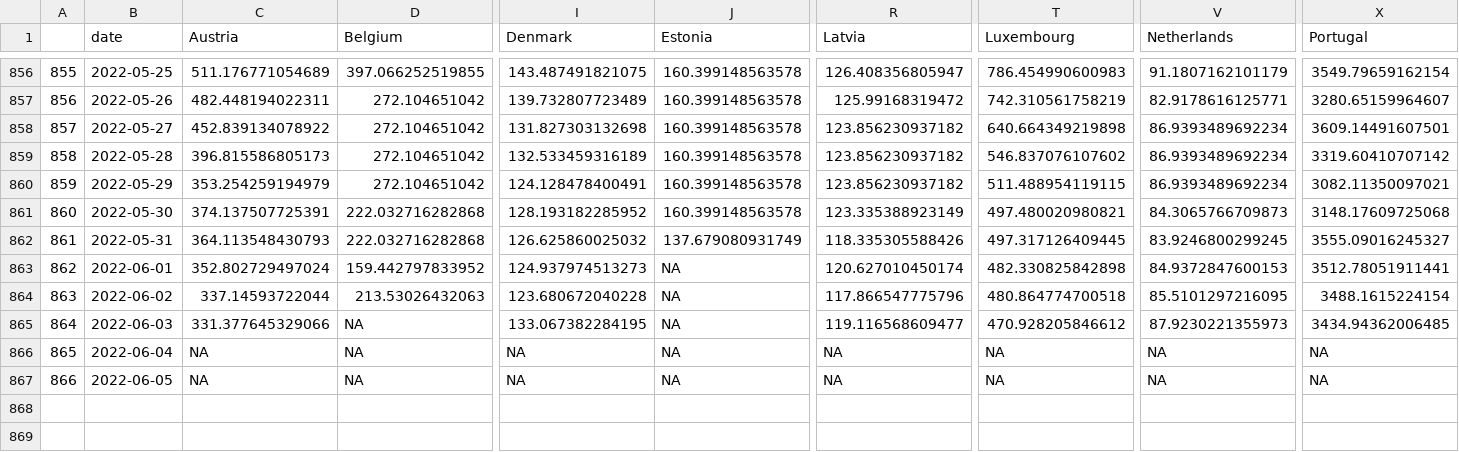
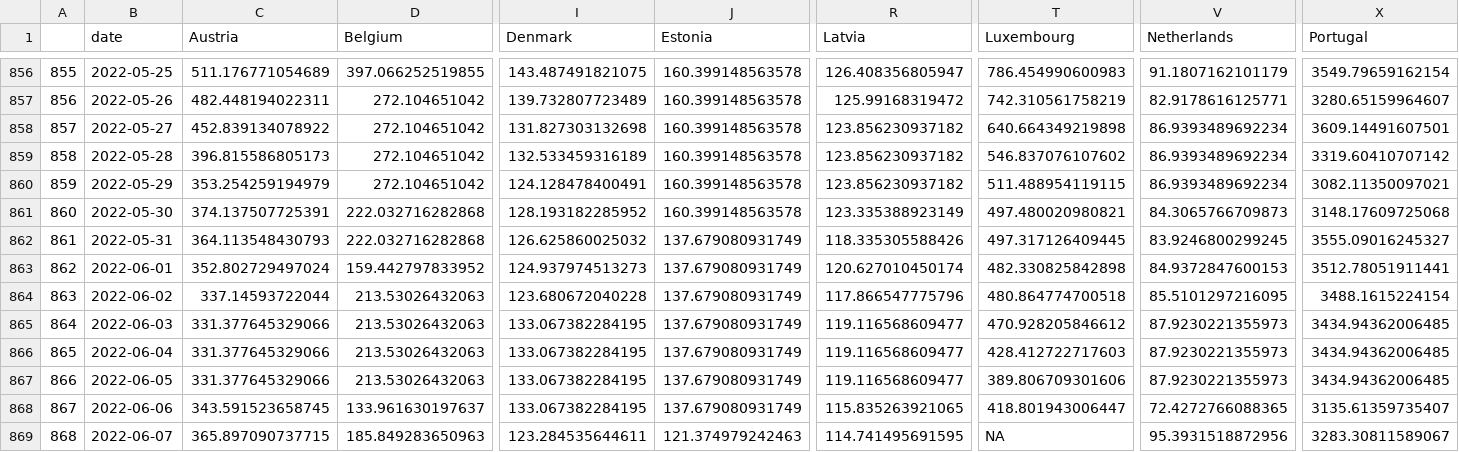
Before and after one commit to dfin-econ/dashboard, a CSV file: cases.csv, drawn as a sheet; only a part is shown, gaps mark what is left out; rows hold the shown columns only; the diff names each change by its address in the sheet, - before the commit and + after, or states it on an @@ line.

```diff
--- a/cases.csv
+++ b/cases.csv
-J863:J867 (Estonia): NA
+J863:J867 (Estonia): 137.679080931749
-D865:D867 (Belgium): NA
+D865:D867 (Belgium): 213.53026432063
-C866:C867 (Austria): NA
+C866:C867 (Austria): 331.377645329066
-I866:I867 (Denmark): NA
+I866:I867 (Denmark): 133.067382284195
-R866:R867 (Latvia): NA
+R866:R867 (Latvia): 119.116568609477
-T866 (Luxembourg): NA
+T866 (Luxembourg): 428.412722717603
-V866:V867 (Netherlands): NA
+V866:V867 (Netherlands): 87.9230221355973
-X866:X867 (Portugal): NA
+X866:X867 (Portugal): 3434.94362006485
-T867 (Luxembourg): NA
+T867 (Luxembourg): 389.806709301606
+row 868: 867 | 2022-06-06 | 343.591523658745 | 133.961630197637 | 133.067382284195 | 137.679080931749 | 115.835263921065 | 418.801943006447 | 72.4272766088365 | 3135.61359735407
+row 869: 868 | 2022-06-07 | 365.897090737715 | 185.849283650963 | 123.284535644611 | 121.374979242463 | 114.741495691595 | NA | 95.3931518872956 | 3283.30811589067
```
Also changed, not shown: cumulcases.csv, 1 other file.
